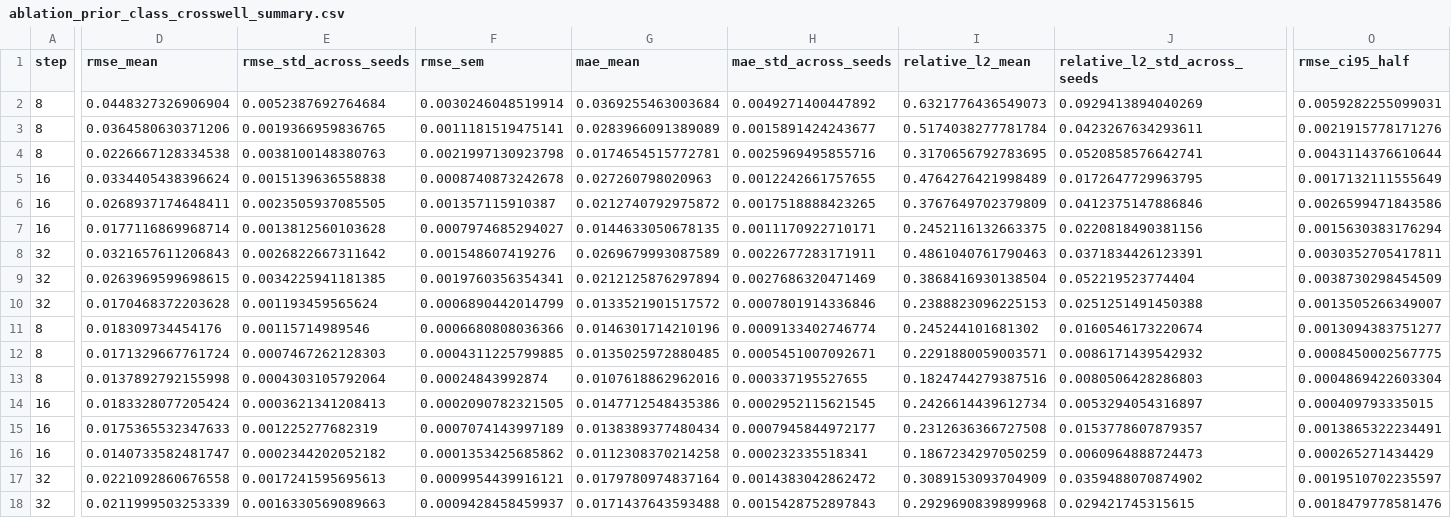
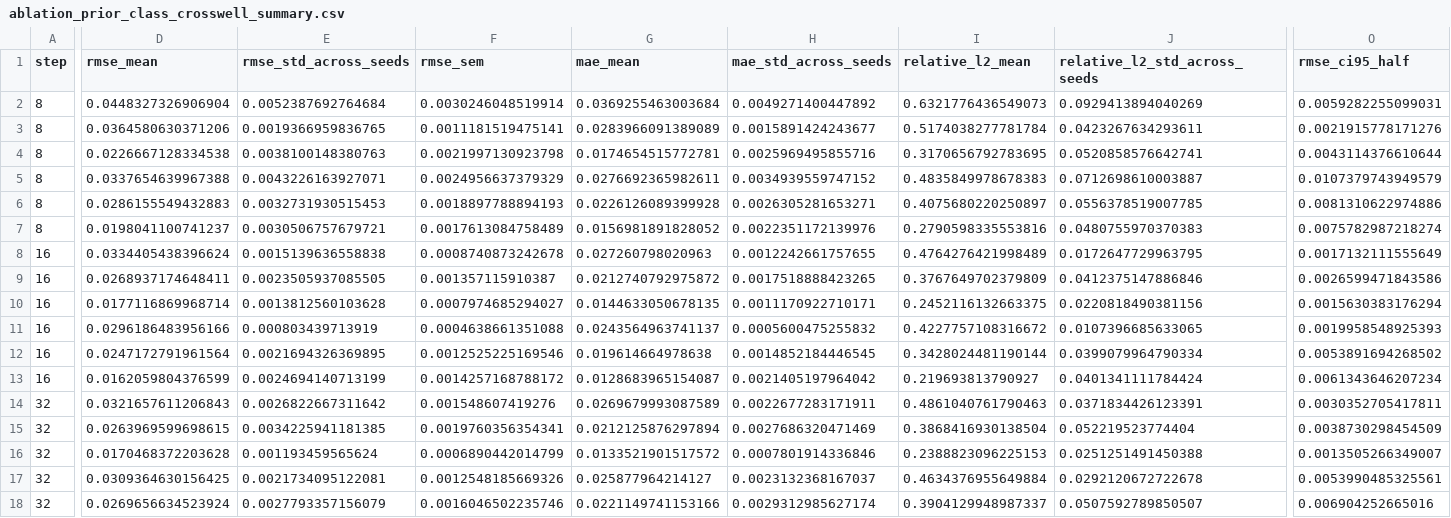
Before and after one commit to romulobrito/CS-ML, a CSV file: paper_clp_csgm/tables/ablation_prior_class_crosswell_summary.csv, drawn as a sheet; only a part is shown, gaps mark what is left out; removed rows and columns are numbered as before the commit, all else as after; rows hold the shown columns only; the diff covers the shown part only; the diff names each change by its address in the sheet, - before the commit and + after, or states it on an @@ line.

```diff
--- a/paper_clp_csgm/tables/ablation_prior_class_crosswell_summary.csv
+++ b/paper_clp_csgm/tables/ablation_prior_class_crosswell_summary.csv
+row 5: 8 | 0.0337654639967388 | 0.0043226163927071 | 0.0024956637379329 | 0.0276692365982611 | 0.0034939559747152 | 0.4835849978678383 | 0.0712698610003887 | 0.0107379743949579
+row 6: 8 | 0.0286155549432883 | 0.0032731930515453 | 0.0018897788894193 | 0.0226126089399928 | 0.0026305281653271 | 0.4075680220250897 | 0.0556378519007785 | 0.0081310622974886
+row 7: 8 | 0.0198041100741237 | 0.0030506757679721 | 0.0017613084758489 | 0.0156981891828052 | 0.0022351172139976 | 0.2790598335553816 | 0.0480755970370383 | 0.0075782987218274
+row 11: 16 | 0.0296186483956166 | 0.000803439713919 | 0.0004638661351088 | 0.0243564963741137 | 0.0005600475255832 | 0.4227757108316672 | 0.0107396685633065 | 0.0019958548925393
+row 12: 16 | 0.0247172791961564 | 0.0021694326369895 | 0.0012525225169546 | 0.019614664978638 | 0.0014852184446545 | 0.3428024481190144 | 0.0399079964790334 | 0.0053891694268502
+row 13: 16 | 0.0162059804376599 | 0.0024694140713199 | 0.0014257168788172 | 0.0128683965154087 | 0.0021405197964042 | 0.219693813790927 | 0.0401341111784424 | 0.0061343646207234
-row 11: 8 | 0.018309734454176 | 0.00115714989546 | 0.0006680808036366 | 0.0146301714210196 | 0.0009133402746774 | 0.245244101681302 | 0.0160546173220674 | 0.0013094383751277
-row 12: 8 | 0.0171329667761724 | 0.0007467262128303 | 0.0004311225799885 | 0.0135025972880485 | 0.0005451007092671 | 0.2291880059003571 | 0.0086171439542932 | 0.0008450002567775
-row 13: 8 | 0.0137892792155998 | 0.0004303105792064 | 0.00024843992874 | 0.0107618862962016 | 0.000337195527655 | 0.1824744279387516 | 0.0080506428286803 | 0.0004869422603304
-row 14: 16 | 0.0183328077205424 | 0.0003621341208413 | 0.0002090782321505 | 0.0147712548435386 | 0.0002952115621545 | 0.2426614439612734 | 0.0053294054316897 | 0.000409793335015
-row 15: 16 | 0.0175365532347633 | 0.001225277682319 | 0.0007074143997189 | 0.0138389377480434 | 0.0007945844972177 | 0.2312636366727508 | 0.0153778607879357 | 0.0013865322234491
-row 16: 16 | 0.0140733582481747 | 0.0002344202052182 | 0.0001353425685862 | 0.0112308370214258 | 0.000232335518341 | 0.1867234297050259 | 0.0060964888724473 | 0.000265271434429
-D17 (rmse_mean): 0.0221092860676558
+D17 (rmse_mean): 0.0309364630156425
-E17 (rmse_std_across_seeds): 0.0017241595695613
+E17 (rmse_std_across_seeds): 0.0021734095122081
-F17 (rmse_sem): 0.0009954439916121
+F17 (rmse_sem): 0.0012548185669326
-G17 (mae_mean): 0.0179780974837164
+G17 (mae_mean): 0.025877964214127
-H17 (mae_std_across_seeds): 0.0014383042862472
+H17 (mae_std_across_seeds): 0.0023132368167037
-I17 (relative_l2_mean): 0.3089153093704909
+I17 (relative_l2_mean): 0.4634376955649884
-J17 (relative_l2_std_across_seeds): 0.0359488070874902
+J17 (relative_l2_std_across_seeds): 0.0292120672722678
-O17 (rmse_ci95_half): 0.0019510702235597
+O17 (rmse_ci95_half): 0.0053990485325561
-D18 (rmse_mean): 0.0211999503253339
+D18 (rmse_mean): 0.0269656634523924
-E18 (rmse_std_across_seeds): 0.0016330569089663
+E18 (rmse_std_across_seeds): 0.0027793357156079
-F18 (rmse_sem): 0.0009428458459937
+F18 (rmse_sem): 0.0016046502235746
-G18 (mae_mean): 0.0171437643593488
+G18 (mae_mean): 0.0221149741153166
-H18 (mae_std_across_seeds): 0.0015428752897843
+H18 (mae_std_across_seeds): 0.0029312985627174
-I18 (relative_l2_mean): 0.2929690839899968
+I18 (relative_l2_mean): 0.3904129948987337
-J18 (relative_l2_std_across_seeds): 0.029421745315615
+J18 (relative_l2_std_across_seeds): 0.0507592789850507
-O18 (rmse_ci95_half): 0.0018479778581476
+O18 (rmse_ci95_half): 0.006904252665016
```
Also changed, not shown: 8 edited cells elsewhere in this file, paper_clp_csgm/tables/ablation_prior_class_crosswell_wide.csv, paper_clp_csgm/tables/ablation_prior_class_f03_summary.csv, 16 other files.
